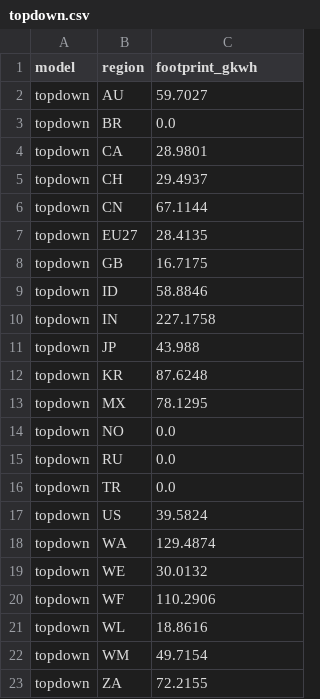
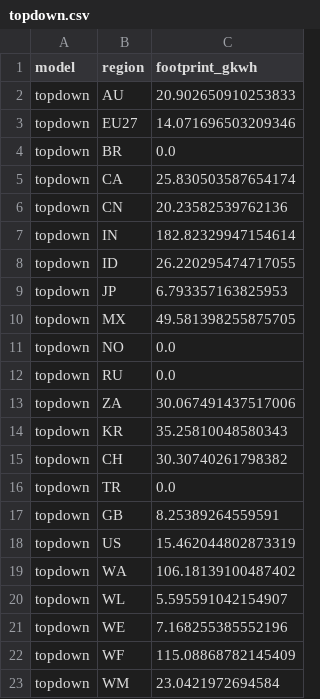
Before and after one commit to it-is-me-mario/pv-hlca-model, a CSV file: outputs/sensitivity/topdown.csv, drawn as a sheet.

```diff
--- a/outputs/sensitivity/topdown.csv
+++ b/outputs/sensitivity/topdown.csv
@@ -1,23 +1,23 @@
 model,region,footprint_gkwh
-topdown,AU,59.7027
+topdown,AU,20.902650910253833
+topdown,EU27,14.071696503209346
 topdown,BR,0.0
-topdown,CA,28.9801
-topdown,CH,29.4937
-topdown,CN,67.1144
-topdown,EU27,28.4135
-topdown,GB,16.7175
-topdown,ID,58.8846
-topdown,IN,227.1758
-topdown,JP,43.988
-topdown,KR,87.6248
-topdown,MX,78.1295
+topdown,CA,25.830503587654174
+topdown,CN,20.23582539762136
+topdown,IN,182.82329947154614
+topdown,ID,26.220295474717055
+topdown,JP,6.793357163825953
+topdown,MX,49.581398255875705
 topdown,NO,0.0
 topdown,RU,0.0
+topdown,ZA,30.067491437517006
+topdown,KR,35.25810048580343
+topdown,CH,30.30740261798382
 topdown,TR,0.0
-topdown,US,39.5824
-topdown,WA,129.4874
-topdown,WE,30.0132
-topdown,WF,110.2906
-topdown,WL,18.8616
-topdown,WM,49.7154
-topdown,ZA,72.2155
+topdown,GB,8.25389264559591
+topdown,US,15.462044802873319
+topdown,WA,106.18139100487402
+topdown,WL,5.595591042154907
+topdown,WE,7.168255385552196
+topdown,WF,115.08868782145409
+topdown,WM,23.0421972694584
```
Also changed, not shown: 10 other files.
